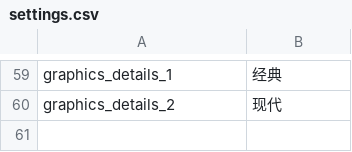
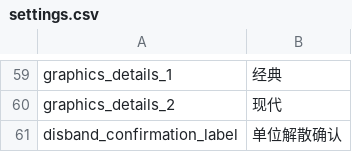
Before and after one commit to schombert/Project-Alice, a CSV file: assets/localisation/zh-CN/settings.csv, drawn as a sheet; only a part is shown, gaps mark what is left out; the diff names each change by its address in the sheet, - before the commit and + after, or states it on an @@ line.

Commit message:
Update Chinese localisation for employment types and settings
Fixed punctuation in 'employment_type_high_education' and added new employment type translations in alice.csv. Added 'disband_confirmation_label' to settings.csv for improved UI localisation.

```diff
--- a/assets/localisation/zh-CN/settings.csv
+++ b/assets/localisation/zh-CN/settings.csv
+row 61: disband_confirmation_label | 单位解散确认
```
Also changed, not shown: assets/localisation/zh-CN/alice.csv.
